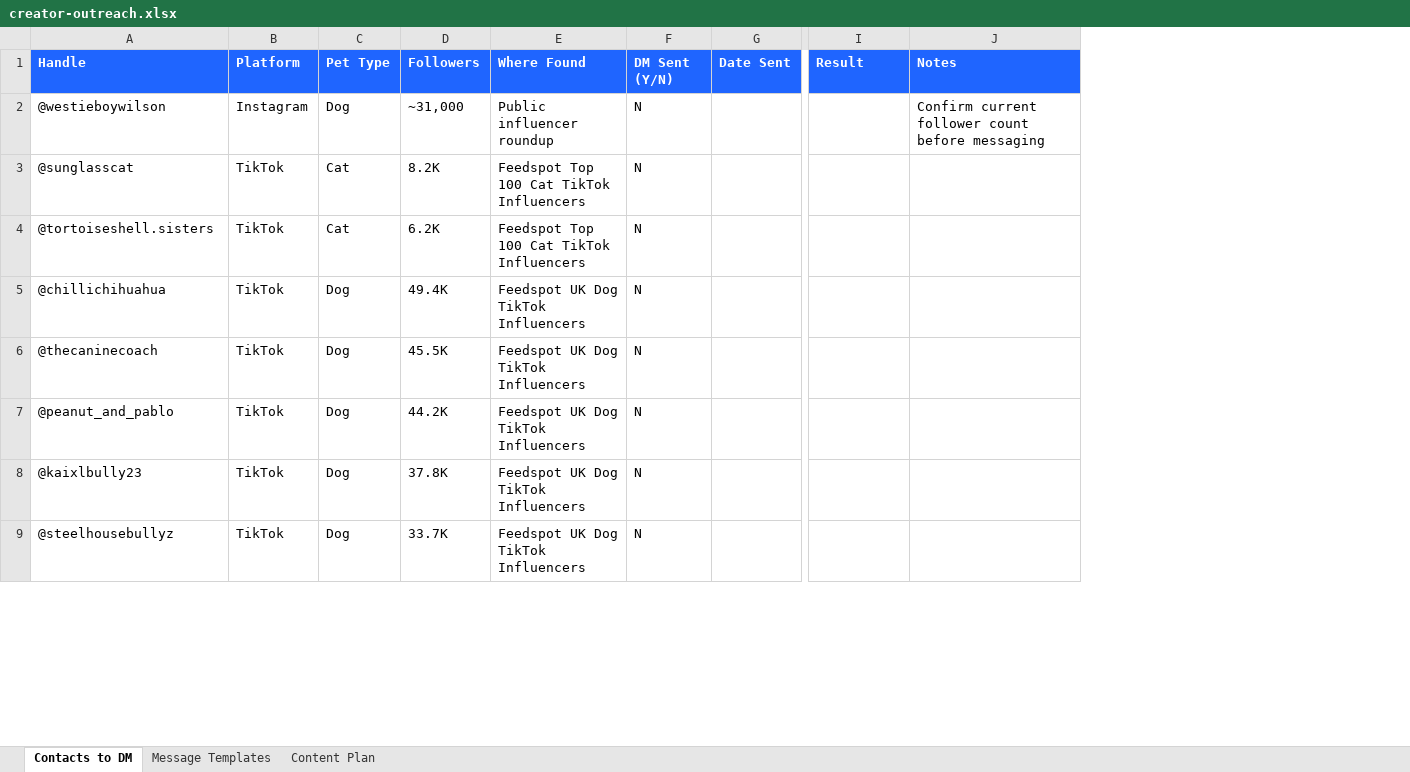
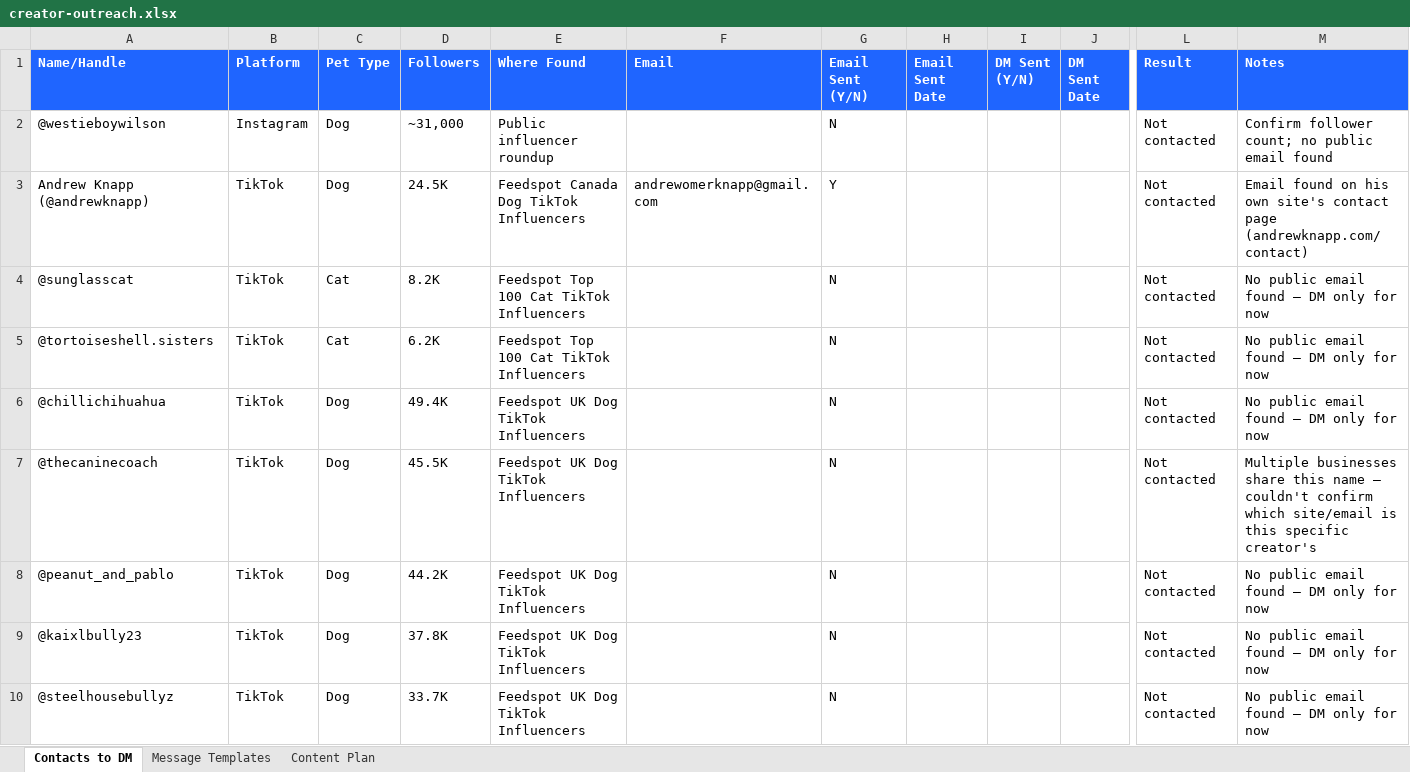
Before and after one commit to jamesng-minhkhoi/startup-os, an Excel workbook: docs/marketing/creator-outreach.xlsx, sheet Contacts to DM, drawn as a sheet; only a part is shown, gaps mark what is left out; values as stored, in another font and other column widths than the file's, no borders; removed rows and columns are numbered as before the commit, all else as after; rows hold the shown columns only; the diff covers the shown part only; the diff names each change by its address in the sheet, - before the commit and + after, or states it on an @@ line.

Commit message:
docs: add Email field to contacts sheet, note email as primary channel
Split "Sent"/"Result" into separate Email and DM tracking columns.
Crawled for public business emails per creator — found one
(Andrew Knapp, via his own site's contact page); most micro-creators
in this range don't publish one, and Feedspot itself gates contact
info behind a paid tier. Notes call out why each blank is blank.

Also flags in creator-partnerships.md that email should be the
primary channel until Ha Vy's IG/TikTok accounts are warmed up.

```diff
--- a/docs/marketing/creator-outreach.xlsx (sheet Contacts to DM)
+++ b/docs/marketing/creator-outreach.xlsx (sheet Contacts to DM)
+column F (Email), empty
-column G (Date Sent), empty
+column H (Email Sent Date), empty
+column I (DM Sent (Y/N)), empty
+column J (DM Sent Date), empty
-A1: Handle
+A1: Name/Handle
-G1: DM Sent (Y/N)
+G1: Email Sent (Y/N)
-L2 (Result): (empty)
+L2 (Result): Not contacted
-M2 (Notes): Confirm current follower count before messaging
+M2 (Notes): Confirm follower count; no public email found
+row 3: Andrew Knapp (@andrewknapp) | TikTok | Dog | 24.5K | Feedspot Canada Dog TikTok Influencers | andrewomerknapp@gmail.com | Y |  |  |  | Not contacted | Email found on his own site's contact page (andrewknapp.com/contact)
-L4:L10 (Result): (empty)
+L4:L10 (Result): Not contacted
-M4:M6 (Notes): (empty)
+M4:M6 (Notes): No public email found — DM only for now
-M7 (Notes): (empty)
+M7 (Notes): Multiple businesses share this name — couldn't confirm which site/email is this specific creator's
-M8:M10 (Notes): (empty)
+M8:M10 (Notes): No public email found — DM only for now
```
Also changed, not shown: 1 removed row and 16 edited cells elsewhere in this sheet, 1 other file.
